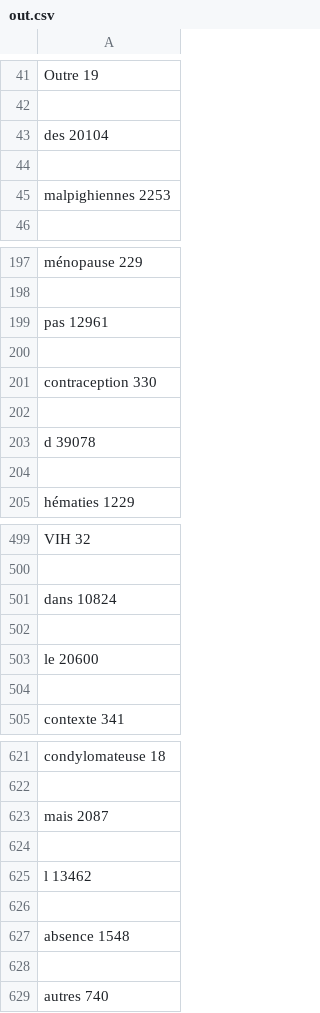
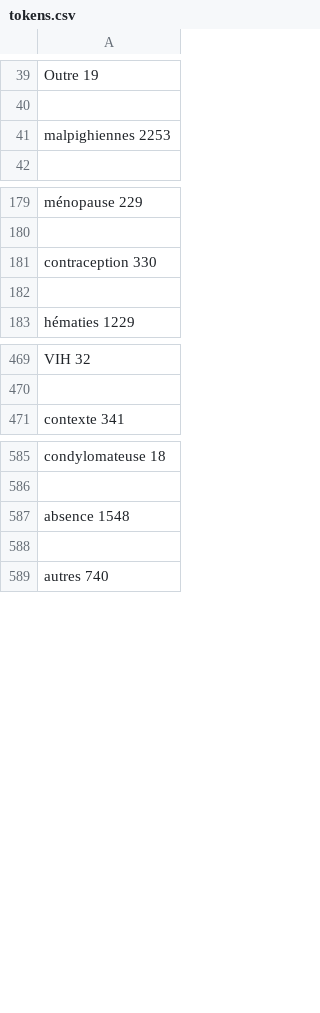
Before and after one commit to JulesTopart/HackingHealth2019, a CSV file: data/tokens.csv (was data/out.csv), drawn as a sheet; only a part is shown, gaps mark what is left out; the diff covers the shown part only; the diff names each change by its address in the sheet, - before the commit and + after, or states it on an @@ line.

```diff
--- a/data/out.csv
+++ b/data/tokens.csv
-row 43: des 20104
-row 44: (empty)
-row 199: pas 12961
-row 200: (empty)
-row 203: d 39078
-row 204: (empty)
-row 501: dans 10824
-row 502: (empty)
-row 503: le 20600
-row 504: (empty)
-row 623: mais 2087
-row 624: (empty)
-row 625: l 13462
-row 626: (empty)
```
Also changed, not shown: 160 removed rows elsewhere in this file, 3 other files.
